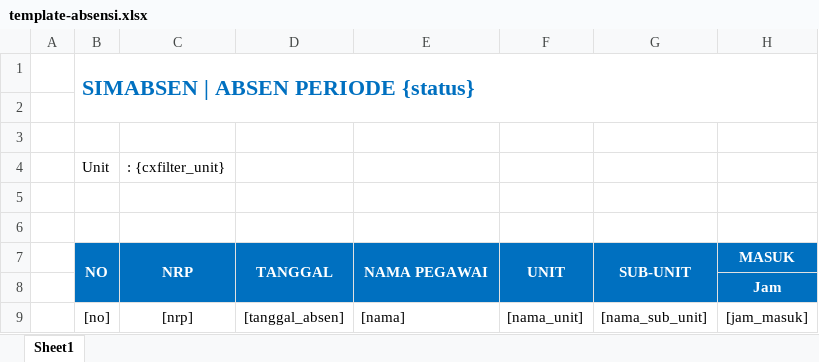
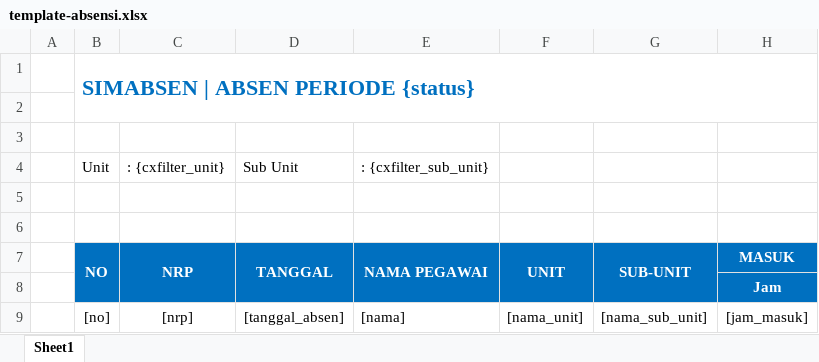
Before and after one commit to warbrainstudio/hrmis-master, an Excel workbook: directory/templates/template-absensi.xlsx, sheet Sheet1, drawn as a sheet; only a part is shown; values as stored, in another font and other column widths than the file's, no borders; the diff names each change by its address in the sheet, - before the commit and + after, or states it on an @@ line.

```diff
--- a/directory/templates/template-absensi.xlsx (sheet Sheet1)
+++ b/directory/templates/template-absensi.xlsx (sheet Sheet1)
-D4: (empty)
+D4: Sub Unit
-E4: (empty)
+E4: : {cxfilter_sub_unit}
```
Also changed, not shown: 1 other file.
